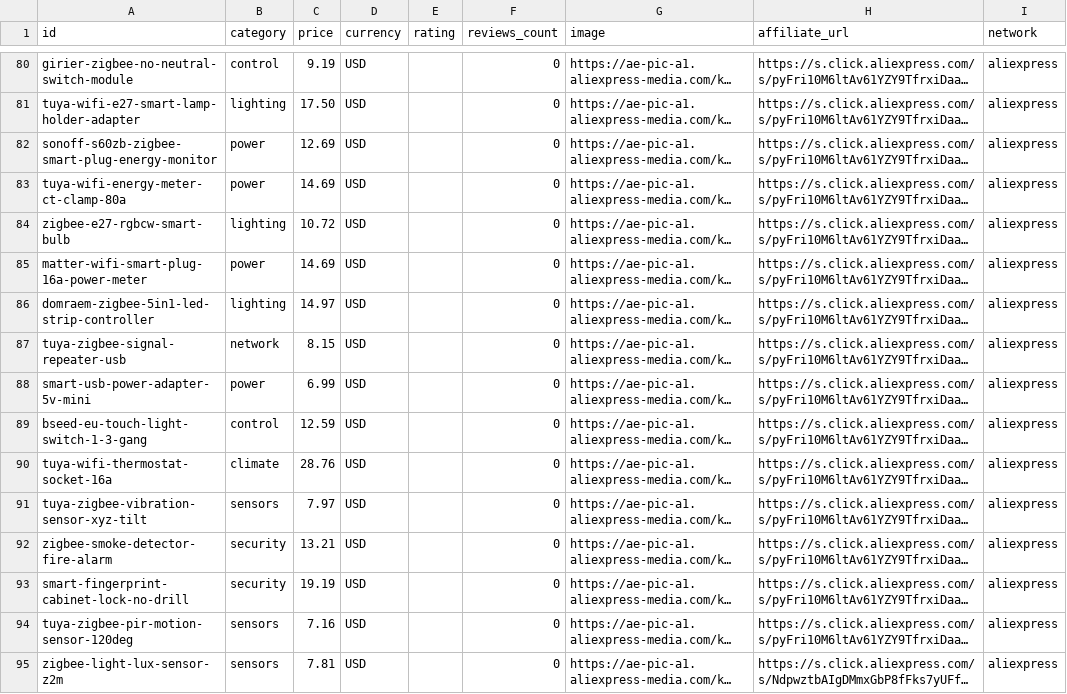
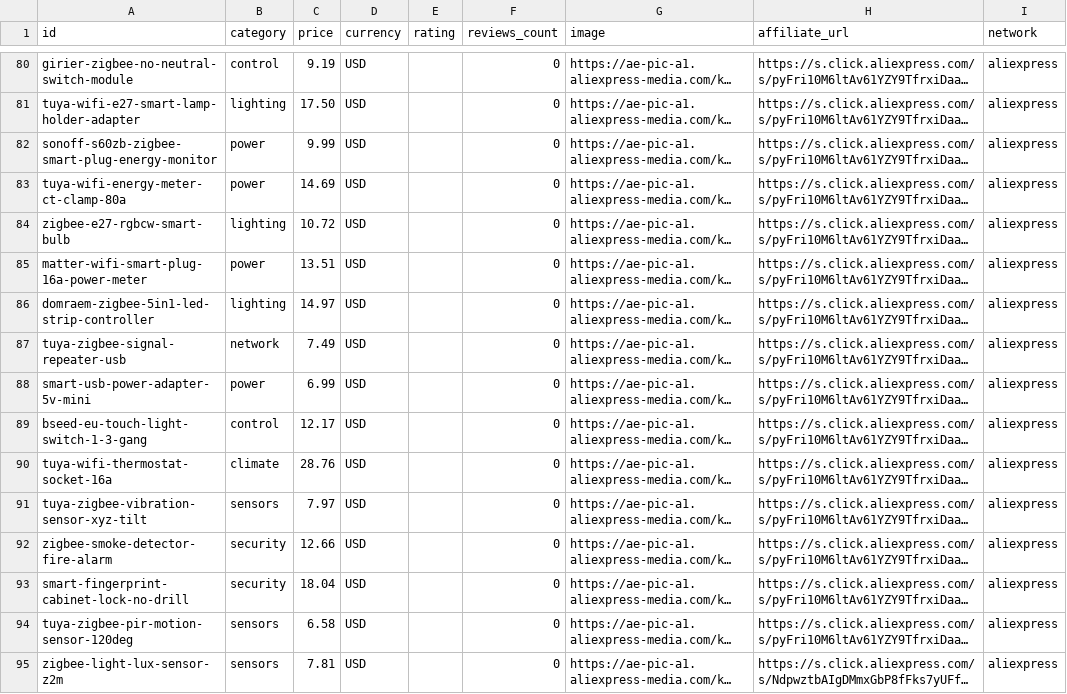
Before and after one commit to bayti-smart/bayti-smart.github.io, a CSV file: scripts/sources.csv, drawn as a sheet; only a part is shown, gaps mark what is left out; long unchanged cells end in …; the diff covers the shown part only; the diff names each change by its address in the sheet, - before the commit and + after, or states it on an @@ line.

```diff
--- a/scripts/sources.csv
+++ b/scripts/sources.csv
-C82 (price): 12.69
+C82 (price): 9.99
-C85 (price): 14.69
+C85 (price): 13.51
-C87 (price): 8.15
+C87 (price): 7.49
-C89 (price): 12.59
+C89 (price): 12.17
-C92 (price): 13.21
+C92 (price): 12.66
-C93 (price): 19.19
+C93 (price): 18.04
-C94 (price): 7.16
+C94 (price): 6.58
```
Also changed, not shown: 2 removed rows and 40 edited cells elsewhere in this file, 7 other files.
